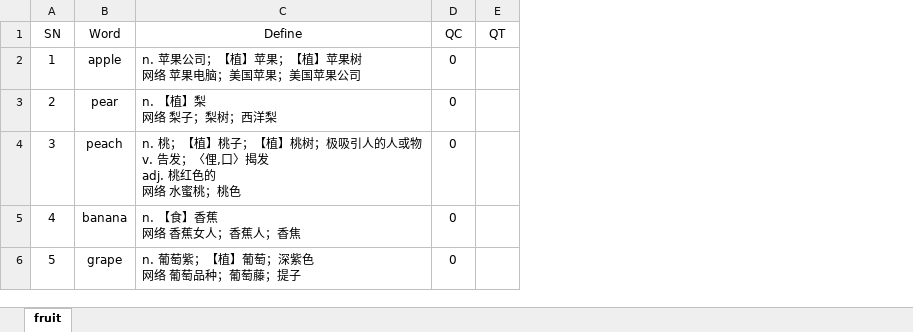
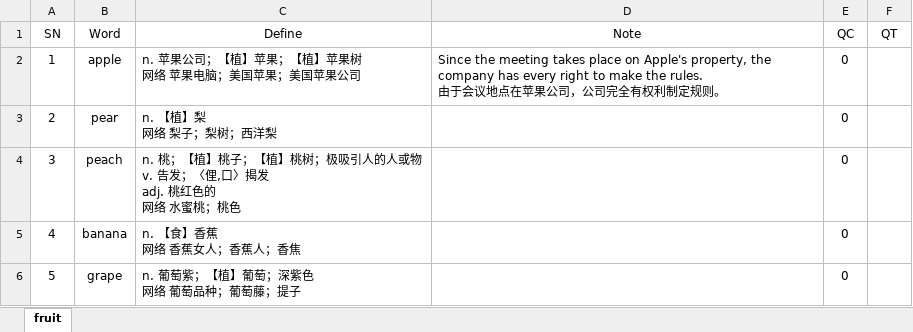
Before and after one commit to mydictionary-project/mydictionary-demo, an Excel workbook: data/fruit.xlsx, sheet fruit, drawn as a sheet; values as stored, in another font and other column widths than the file's, no borders; ↵ is a line break in a cell; the diff names each change by its address in the sheet, - before the commit and + after, or states it on an @@ line.

```diff
--- a/data/fruit.xlsx (sheet fruit)
+++ b/data/fruit.xlsx (sheet fruit)
+column D (Note), row 2: Since the meeting takes place on Apple's property, the company has every right to make the rules. ↵ 由于会议地点在苹果公司，公司完全有权利制定规则。
```
Also changed, not shown: data/animal.xlsx, data/bing-dictionary.xlsx, 3 other files.
